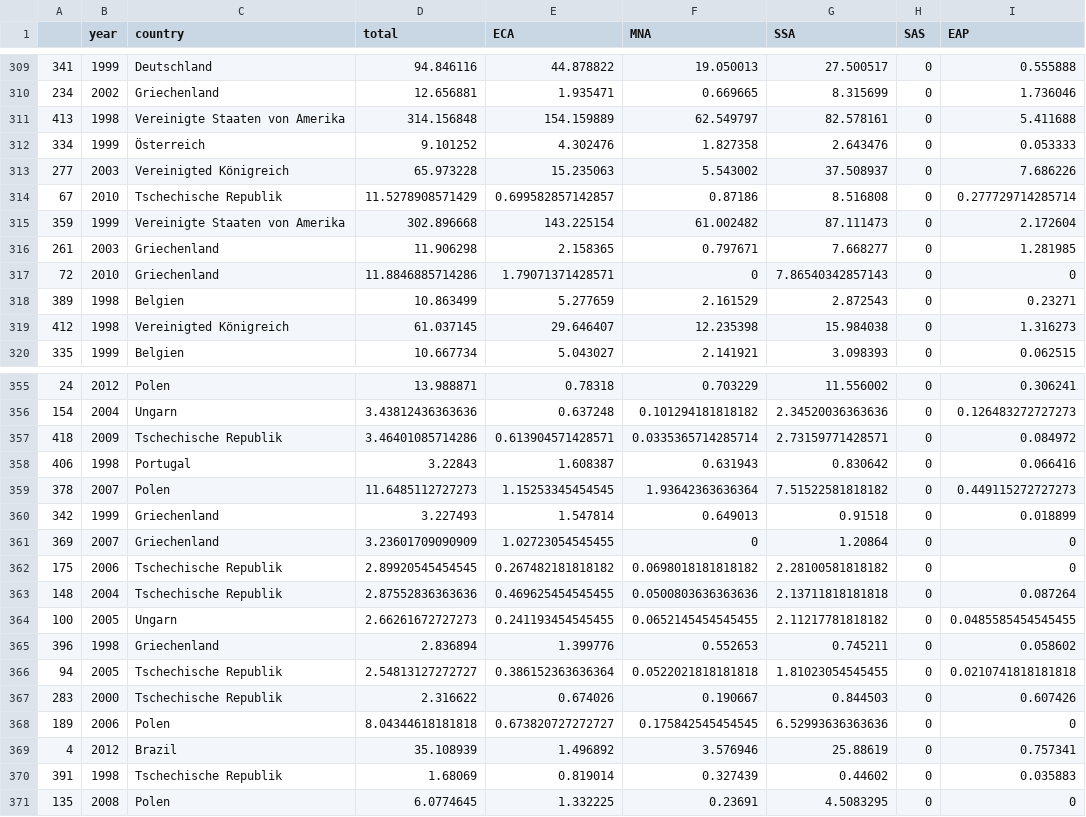
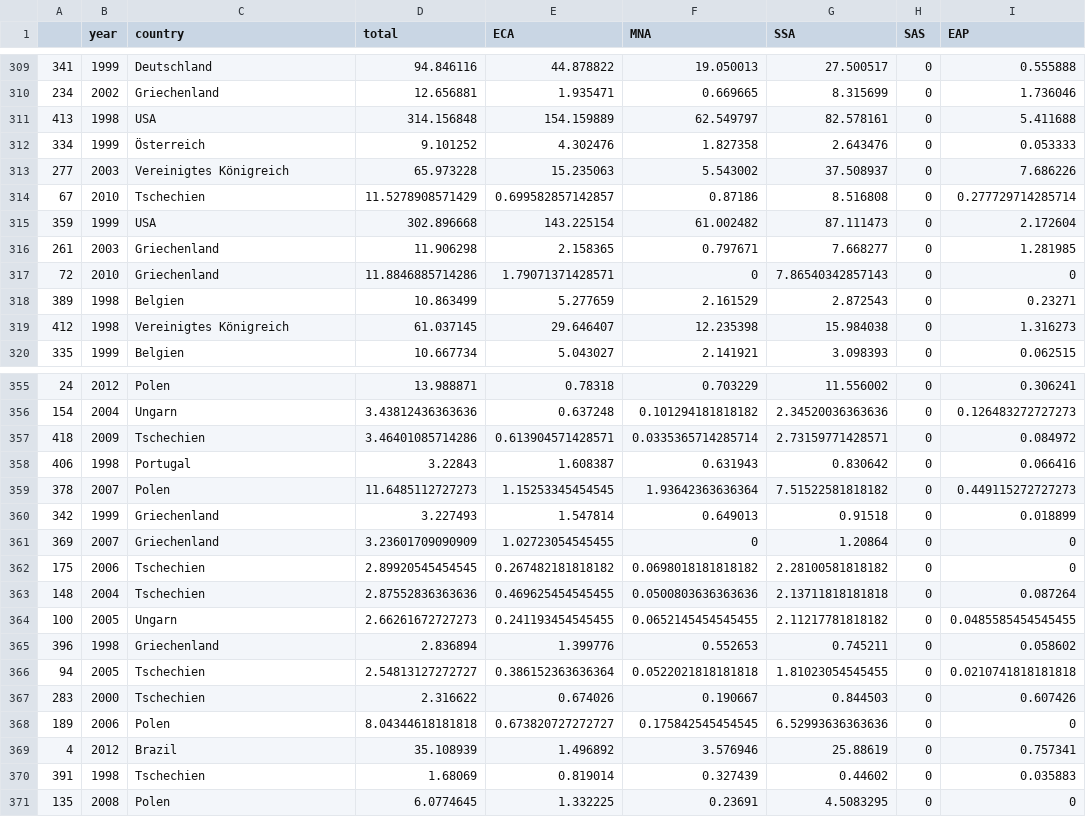
Before and after one commit to okfde/entwicklungsbarometer, a CSV file: source/data/security/peacekeeping/peacekeeping_contributions.csv, drawn as a sheet; only a part is shown, gaps mark what is left out; the diff covers the shown part only; the diff names each change by its address in the sheet, - before the commit and + after, or states it on an @@ line.

Commit message:
Update a few names
USA instead of Vereinigte Staaten von Amerika, Tschechien insteaf of
Tschechiche Repiblik, fix typo in Great Britain

```diff
--- a/source/data/security/peacekeeping/peacekeeping_contributions.csv
+++ b/source/data/security/peacekeeping/peacekeeping_contributions.csv
-C311 (country): Vereinigte Staaten von Amerika
+C311 (country): USA
-C313 (country): Vereinigted Königreich
+C313 (country): Vereinigtes Königreich
-C314 (country): Tschechische Republik
+C314 (country): Tschechien
-C315 (country): Vereinigte Staaten von Amerika
+C315 (country): USA
-C319 (country): Vereinigted Königreich
+C319 (country): Vereinigtes Königreich
-C357 (country): Tschechische Republik
+C357 (country): Tschechien
-C362:C363 (country): Tschechische Republik
+C362:C363 (country): Tschechien
-C366:C367 (country): Tschechische Republik
+C366:C367 (country): Tschechien
-C370 (country): Tschechische Republik
+C370 (country): Tschechien
```
Also changed, not shown: 37 edited cells elsewhere in this file, source/data/cdi.csv, source/data/security/armsexports/weighted_exports_historical.csv, 4 other files.
